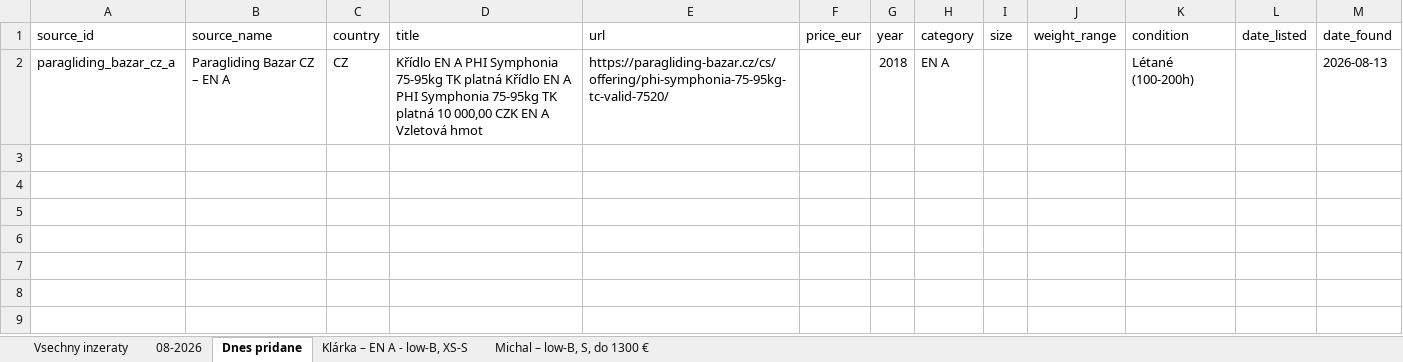
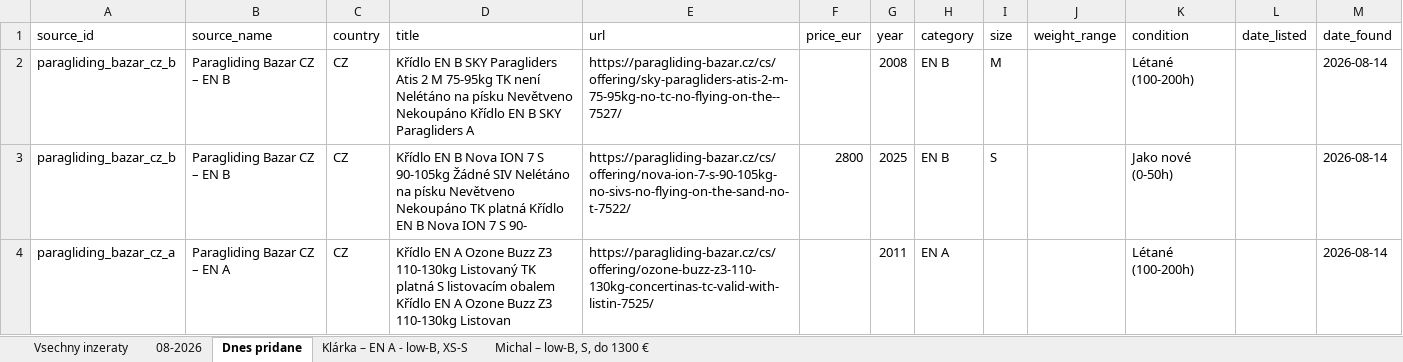
Before and after one commit to zimmema3/paragliding, an Excel workbook: data/bazar_watcher/listings.xlsx, sheet Dnes pridane, drawn as a sheet; values as stored, in another font and other column widths than the file's, no borders; addresses are those after the commit; the diff names each change by its address in the sheet, - before the commit and + after, or states it on an @@ line.

```diff
--- a/data/bazar_watcher/listings.xlsx (sheet Dnes pridane)
+++ b/data/bazar_watcher/listings.xlsx (sheet Dnes pridane)
+row 2: paragliding_bazar_cz_b | Paragliding Bazar CZ – EN B | CZ | Křídlo EN B SKY Paragliders Atis 2 M 75-95kg TK není Nelétáno na písku Nevětveno Nekoupáno Křídlo EN B SKY Paragliders A | https://paragliding-bazar.cz/cs/offering/sky-paragliders-atis-2-m-75-95kg-no-tc-no-flying-on-the--7527/ |  | 2008 | EN B | M |  | Létané (100-200h) |  | 2026-08-14
+row 3: paragliding_bazar_cz_b | Paragliding Bazar CZ – EN B | CZ | Křídlo EN B Nova ION 7 S 90-105kg Žádné SIV Nelétáno na písku Nevětveno Nekoupáno TK platná Křídlo EN B Nova ION 7 S 90- | https://paragliding-bazar.cz/cs/offering/nova-ion-7-s-90-105kg-no-sivs-no-flying-on-the-sand-no-t-7522/ | 2800 | 2025 | EN B | S |  | Jako nové (0-50h) |  | 2026-08-14
-D4 (title): …EN A PHI Symphonia 75-95kg TK platná Křídlo EN A PHI Symphonia 75-95kg TK platná 10 000,00 CZK EN A Vzletová hmot
+D4 (title): …EN A Ozone Buzz Z3 110-130kg Listovaný TK platná S listovacím obalem Křídlo EN A Ozone Buzz Z3 110-130kg Listovan
-E4 (url): https://paragliding-bazar.cz/cs/offering/phi-symphonia-75-95kg-tc-valid-7520/
+E4 (url): https://paragliding-bazar.cz/cs/offering/ozone-buzz-z3-110-130kg-concertinas-tc-valid-with-listin-7525/
-G4 (year): 2018
+G4 (year): 2011
-M4 (date_found): 2026-08-13
+M4 (date_found): 2026-08-14
```
Also changed, not shown: sheet 08-2026, sheet Vsechny inzeraty, sheet Klárka – EN A - low-B, XS-S, 1 other file.
